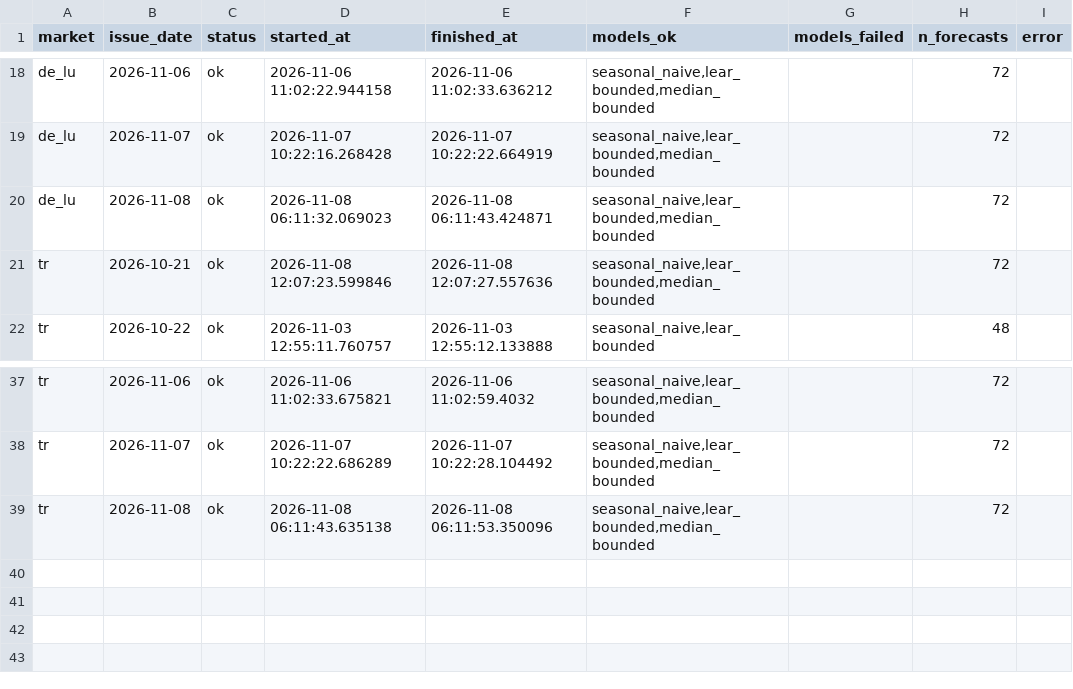
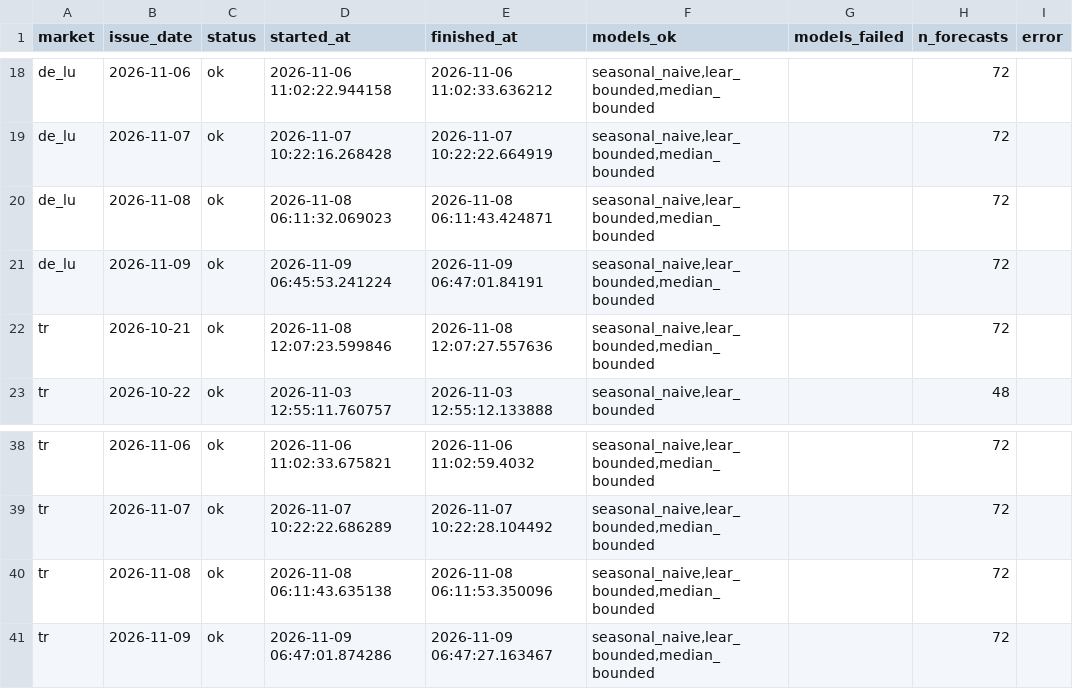
Before and after one commit to takaindidenize/energy-price-forecast, a CSV file: history/pipeline_runs.csv, drawn as a sheet; only a part is shown, gaps mark what is left out; the diff names each change by its address in the sheet, - before the commit and + after, or states it on an @@ line.

```diff
--- a/history/pipeline_runs.csv
+++ b/history/pipeline_runs.csv
+row 21: de_lu | 2026-11-09 | ok | 2026-11-09 06:45:53.241224 | 2026-11-09 06:47:01.84191 | seasonal_naive,lear_bounded,median_bounded |  | 72
+row 41: tr | 2026-11-09 | ok | 2026-11-09 06:47:01.874286 | 2026-11-09 06:47:27.163467 | seasonal_naive,lear_bounded,median_bounded |  | 72
```
Also changed, not shown: 1 other file.
